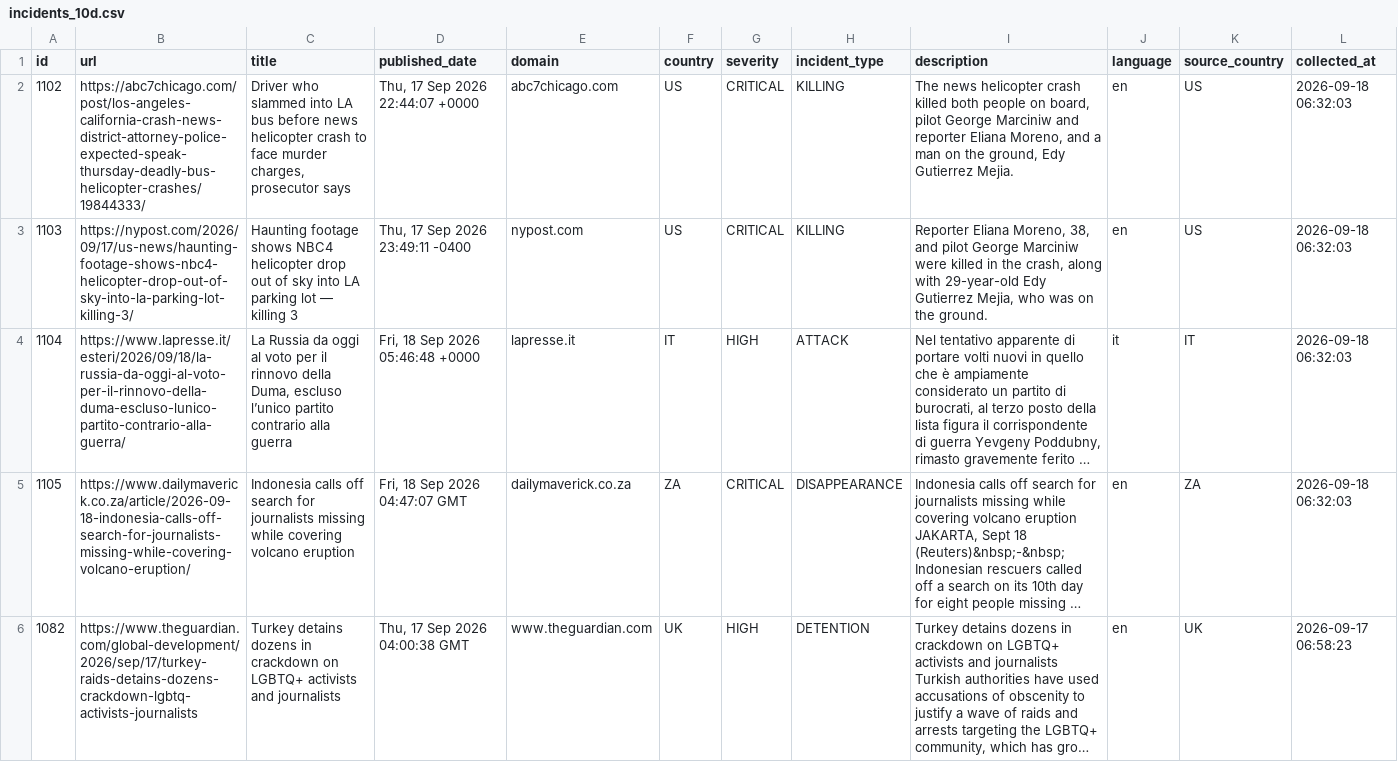
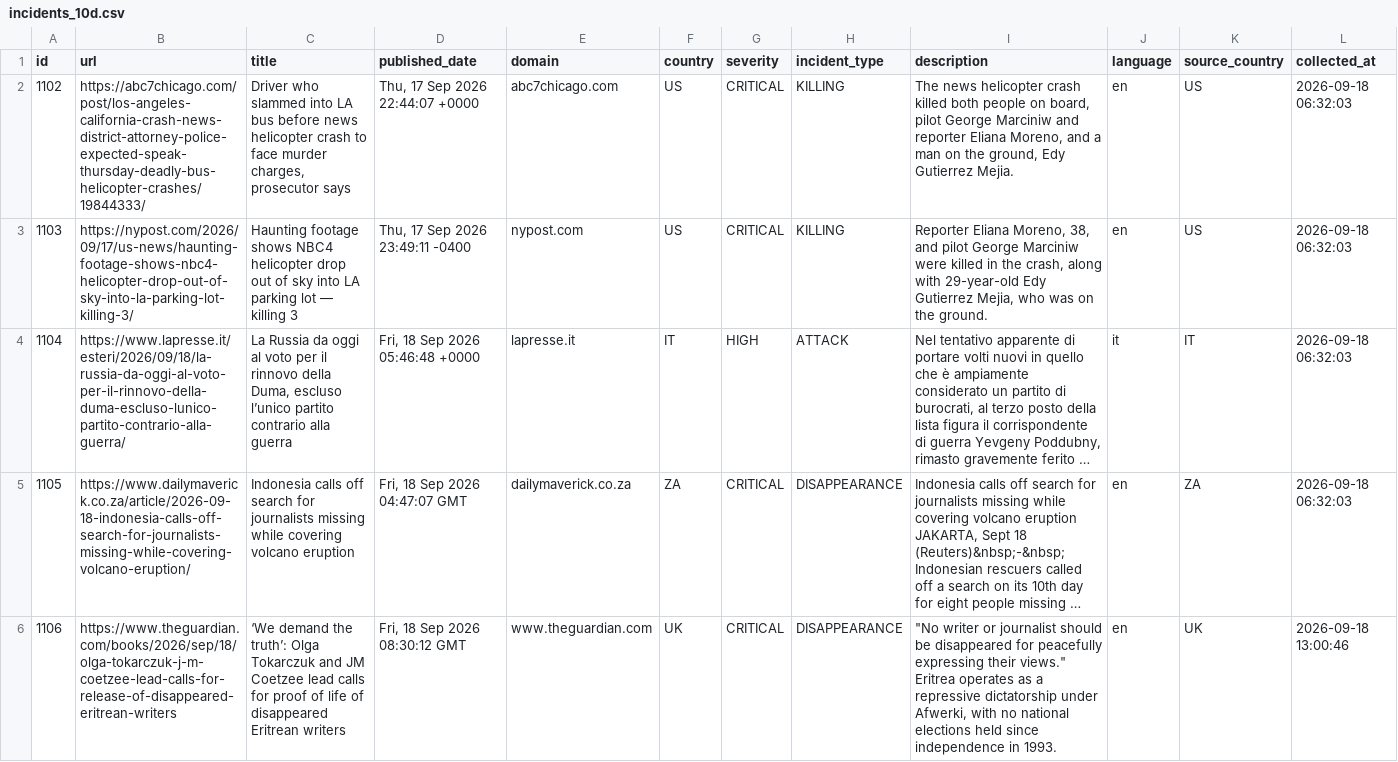
Before and after one commit to nunocalaim/journalist-safety-monitor-ccnews, a CSV file: data/exports/incidents_10d.csv, drawn as a sheet; only a part is shown; the shorter side is filled out with more unchanged rows; long unchanged cells end in …; rows hold the shown columns only; the diff covers the shown part only; the diff names each change by its address in the sheet, - before the commit and + after, or states it on an @@ line.

```diff
--- a/data/exports/incidents_10d.csv
+++ b/data/exports/incidents_10d.csv
+row 6: 1106 | https://www.theguardian.com/books/2026/sep/18/olga-tokarczuk-j-m-coetzee-lead-calls-for-release-of-disappeared-eritrean-writers | ‘We demand the truth’: Olga Tokarczuk and JM Coetzee lead calls for proof of life of disappeared Eritrean writers | Fri, 18 Sep 2026 08:30:12 GMT | www.theguardian.com | UK | CRITICAL | DISAPPEARANCE | "No writer or journalist should be disappeared for peacefully expressing their views." Eritrea operates as a repressive dictatorship under Afwerki, with no national elections held since independence in 1993. | en | UK | 2026-09-18 13:00:46
```
Also changed, not shown: 2 added rows elsewhere in this file, data/exports/incidents_180d.csv, data/exports/incidents_30d.csv, 5 other files.
